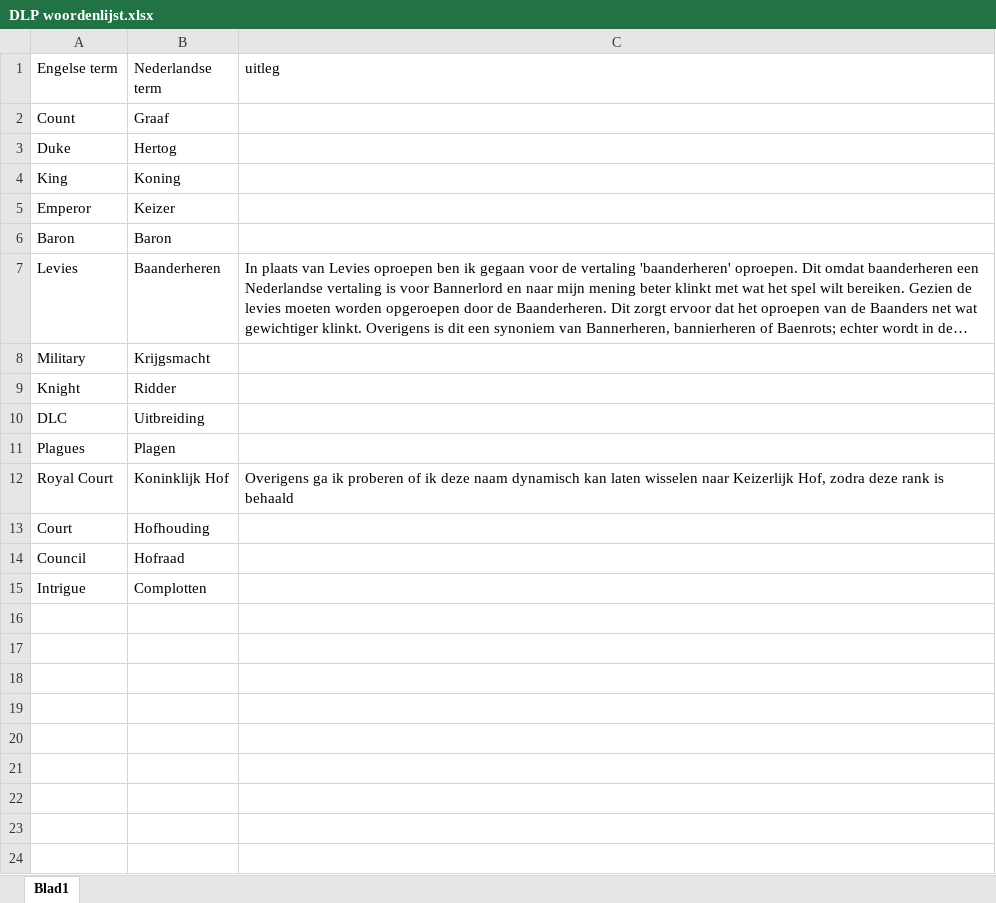
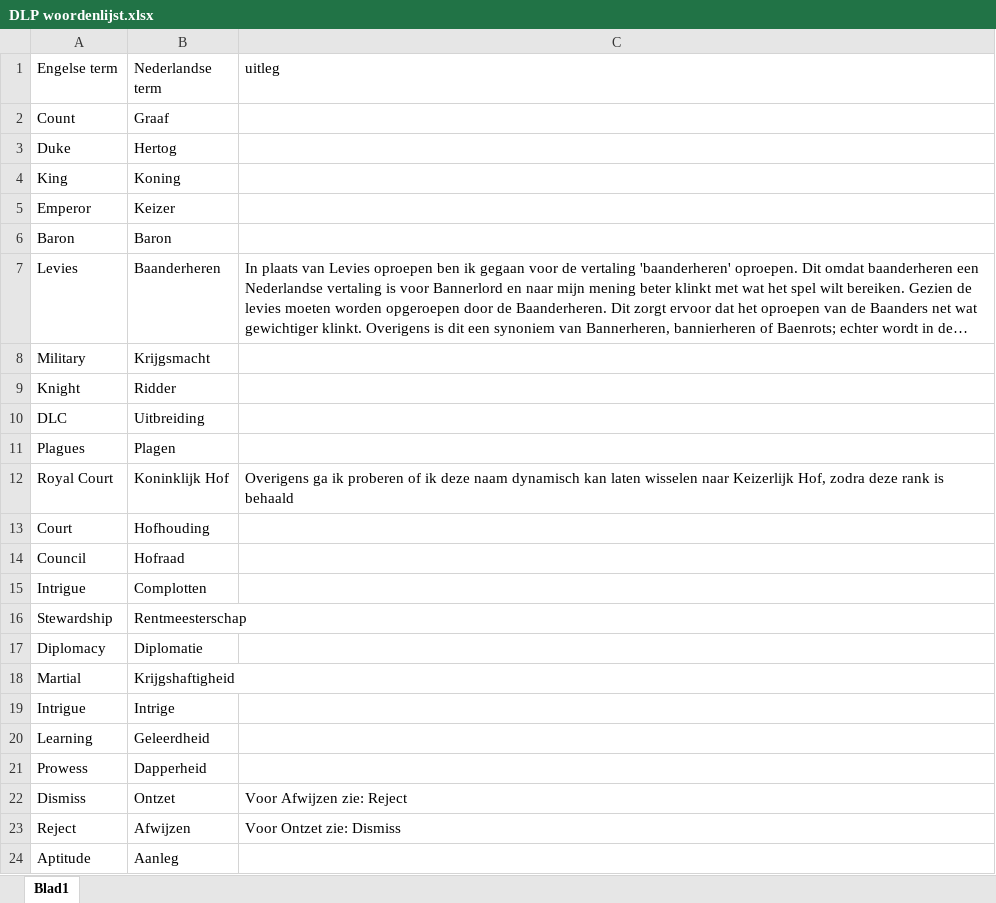
Before and after one commit to jppeer123/DLP, an Excel workbook: DLP woordenlijst.xlsx, sheet Blad1, drawn as a sheet; long unchanged cells end in …; values as stored, in another font and other column widths than the file's, no borders; table styles not drawn; the diff names each change by its address in the sheet, - before the commit and + after, or states it on an @@ line.

Commit message:
Grote update voor Alles
Grote update aan:
- Core (70% af)
- Hofposities
- Hoftitels
- Titels
- Encyclopedie

Veel vertalingen zijn nog WIP

```diff
--- a/DLP woordenlijst.xlsx (sheet Blad1)
+++ b/DLP woordenlijst.xlsx (sheet Blad1)
+row 16: Stewardship | Rentmeesterschap
+row 17: Diplomacy | Diplomatie
+row 18: Martial | Krijgshaftigheid
+row 19: Intrigue | Intrige
+row 20: Learning | Geleerdheid
+row 21: Prowess | Dapperheid
+row 22: Dismiss | Ontzet | Voor Afwijzen zie: Reject
+row 23: Reject | Afwijzen | Voor Ontzet zie: Dismiss
+row 24: Aptitude | Aanleg
```
Also changed, not shown: 6 other files.
